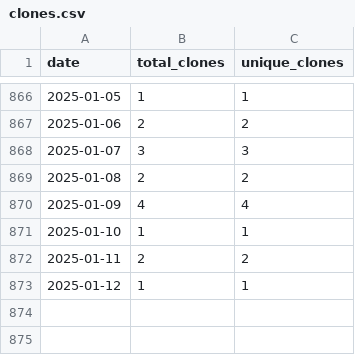
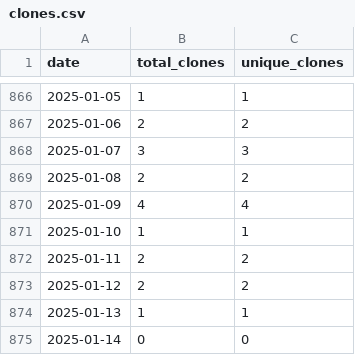
Before and after one commit to wumphlett/repostats, a CSV file: .traffic/clones.csv, drawn as a sheet; only a part is shown, gaps mark what is left out.

Commit message:
Updating repository traffic

```diff
--- a/.traffic/clones.csv
+++ b/.traffic/clones.csv
@@ -872,2 +872,4 @@ date,total_clones,unique_clones
 2025-01-11,2,2
-2025-01-12,1,1
+2025-01-12,2,2
+2025-01-13,1,1
+2025-01-14,0,0
```
Also changed, not shown: .traffic/views.csv, 3 other files.
